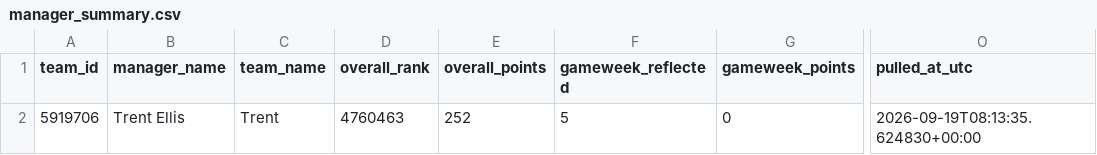
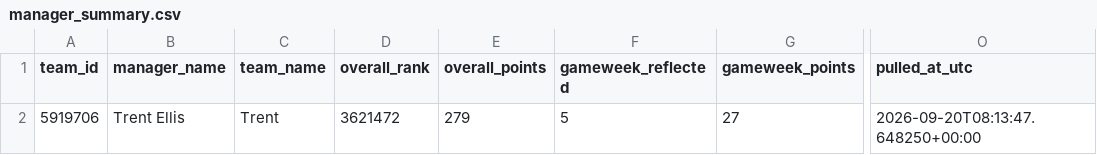
Before and after one commit to Quikksilva/FPLAIAssistant, a CSV file: fpl_data/manager_summary.csv, drawn as a sheet; only a part is shown, gaps mark what is left out; the diff names each change by its address in the sheet, - before the commit and + after, or states it on an @@ line.

```diff
--- a/fpl_data/manager_summary.csv
+++ b/fpl_data/manager_summary.csv
-D2 (overall_rank): 4760463
+D2 (overall_rank): 3621472
-E2 (overall_points): 252
+E2 (overall_points): 279
-G2 (gameweek_points): 0
+G2 (gameweek_points): 27
-O2 (pulled_at_utc): 2026-09-19T08:13:35.624830+00:00
+O2 (pulled_at_utc): 2026-09-20T08:13:47.648250+00:00
```
Also changed, not shown: fpl_data/fixtures.csv, fpl_data/players.csv, 3 other files.
